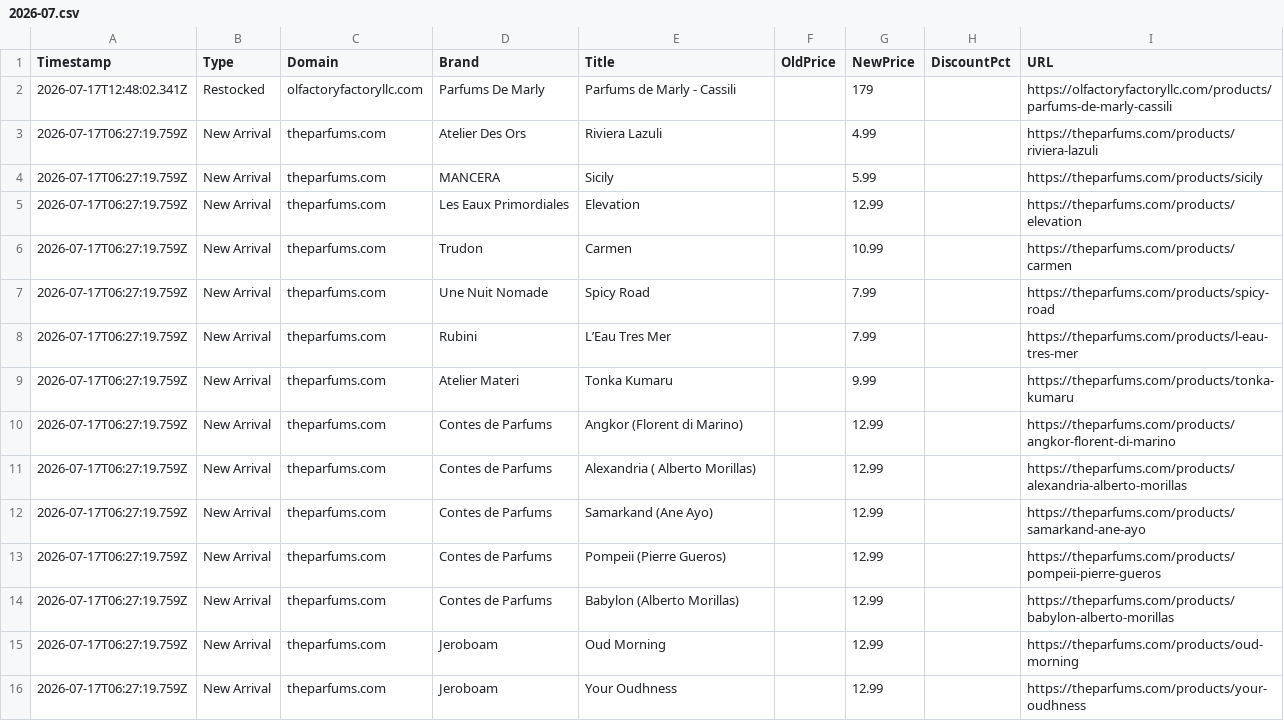
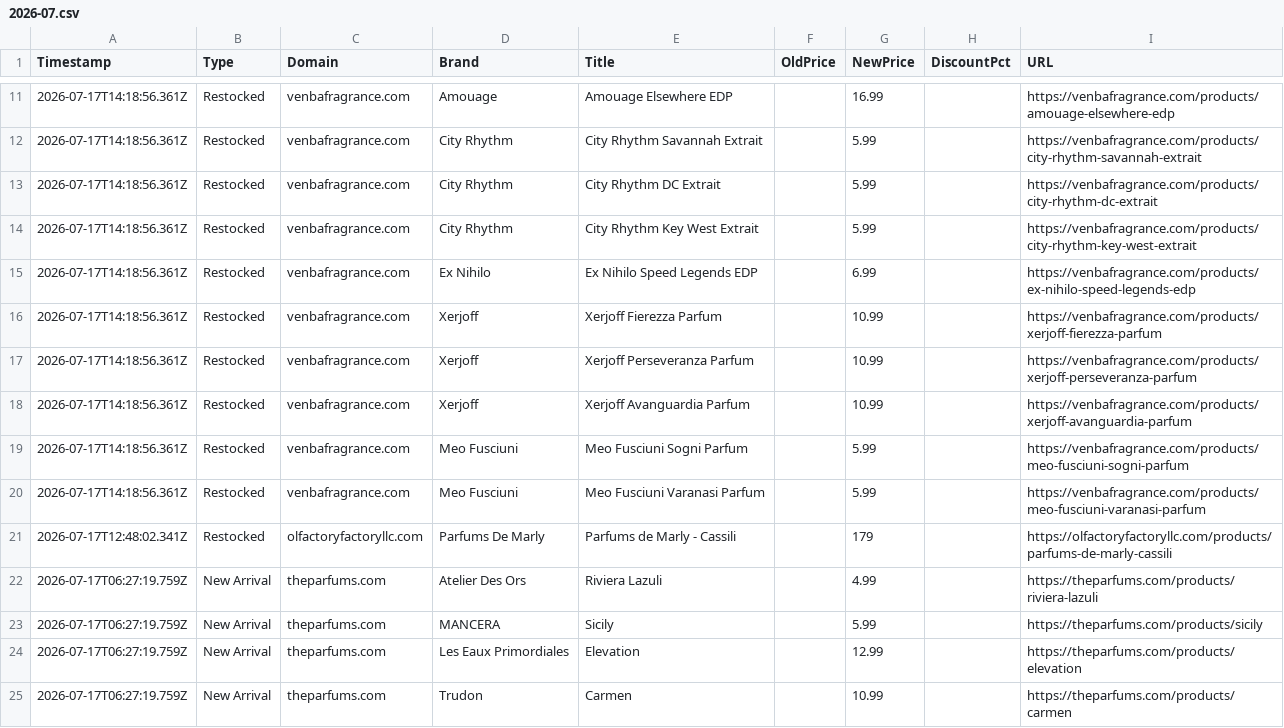
Before and after one commit to atllogix/fragrance-monitor, a CSV file: history/2026-07.csv, drawn as a sheet; only a part is shown, gaps mark what is left out; the shorter side is filled out with more unchanged rows; the diff covers the shown part only; the diff names each change by its address in the sheet, - before the commit and + after, or states it on an @@ line.

```diff
--- a/history/2026-07.csv
+++ b/history/2026-07.csv
+row 11: 2026-07-17T14:18:56.361Z | Restocked | venbafragrance.com | Amouage | Amouage Elsewhere EDP |  | 16.99 |  | https://venbafragrance.com/products/amouage-elsewhere-edp
+row 12: 2026-07-17T14:18:56.361Z | Restocked | venbafragrance.com | City Rhythm | City Rhythm Savannah Extrait |  | 5.99 |  | https://venbafragrance.com/products/city-rhythm-savannah-extrait
+row 13: 2026-07-17T14:18:56.361Z | Restocked | venbafragrance.com | City Rhythm | City Rhythm DC Extrait |  | 5.99 |  | https://venbafragrance.com/products/city-rhythm-dc-extrait
+row 14: 2026-07-17T14:18:56.361Z | Restocked | venbafragrance.com | City Rhythm | City Rhythm Key West Extrait |  | 5.99 |  | https://venbafragrance.com/products/city-rhythm-key-west-extrait
+row 15: 2026-07-17T14:18:56.361Z | Restocked | venbafragrance.com | Ex Nihilo | Ex Nihilo Speed Legends EDP |  | 6.99 |  | https://venbafragrance.com/products/ex-nihilo-speed-legends-edp
+row 16: 2026-07-17T14:18:56.361Z | Restocked | venbafragrance.com | Xerjoff | Xerjoff Fierezza Parfum |  | 10.99 |  | https://venbafragrance.com/products/xerjoff-fierezza-parfum
+row 17: 2026-07-17T14:18:56.361Z | Restocked | venbafragrance.com | Xerjoff | Xerjoff Perseveranza Parfum |  | 10.99 |  | https://venbafragrance.com/products/xerjoff-perseveranza-parfum
+row 18: 2026-07-17T14:18:56.361Z | Restocked | venbafragrance.com | Xerjoff | Xerjoff Avanguardia Parfum |  | 10.99 |  | https://venbafragrance.com/products/xerjoff-avanguardia-parfum
+row 19: 2026-07-17T14:18:56.361Z | Restocked | venbafragrance.com | Meo Fusciuni | Meo Fusciuni Sogni Parfum |  | 5.99 |  | https://venbafragrance.com/products/meo-fusciuni-sogni-parfum
+row 20: 2026-07-17T14:18:56.361Z | Restocked | venbafragrance.com | Meo Fusciuni | Meo Fusciuni Varanasi Parfum |  | 5.99 |  | https://venbafragrance.com/products/meo-fusciuni-varanasi-parfum
```
Also changed, not shown: 9 added rows elsewhere in this file, 2 other files.
